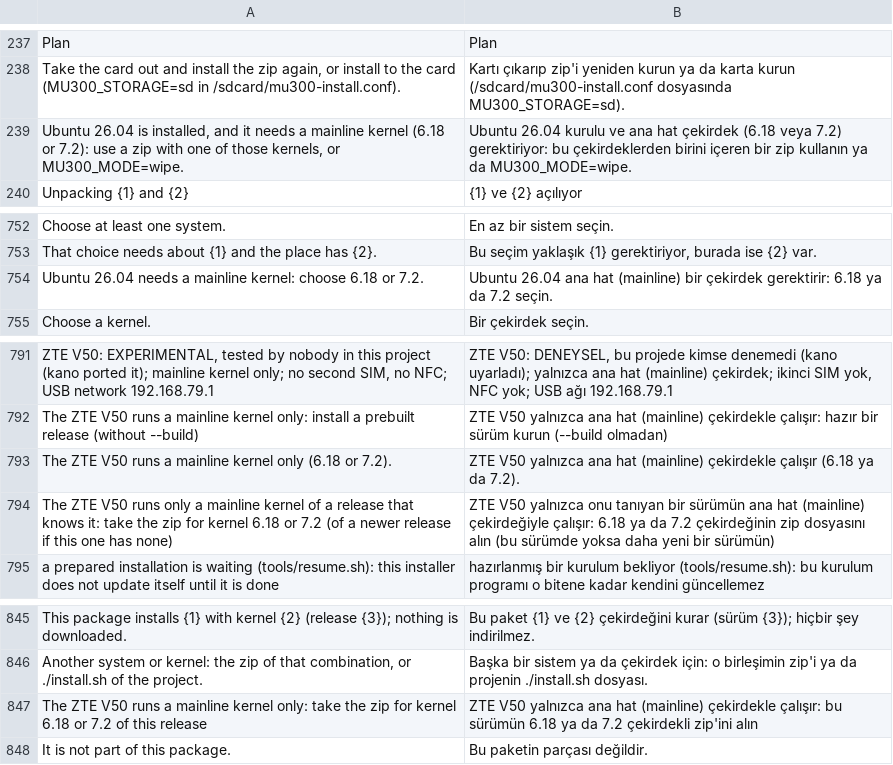
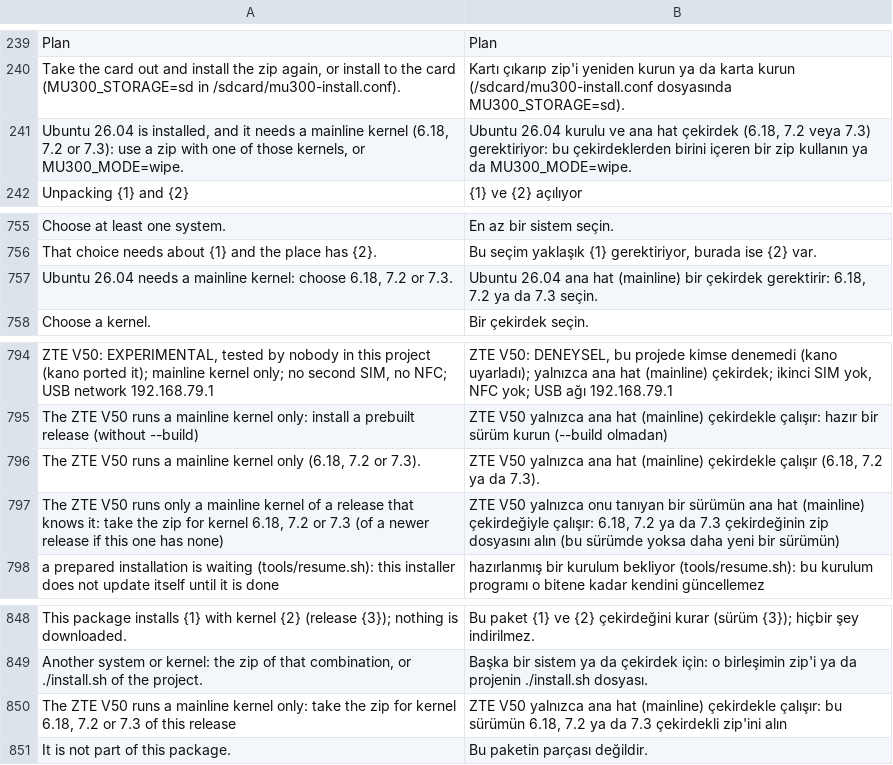
Before and after one commit to liuwang97/mu300-wrt, a TSV file: i18n/tr.tsv, drawn as a sheet; only a part is shown, gaps mark what is left out; the diff covers the shown part only.

```diff
--- a/i18n/tr.tsv
+++ b/i18n/tr.tsv
@@ -238,3 +240,3 @@ Plan	Plan
 Take the card out and install the zip again, or install to the card (MU300_STORAGE=sd in /sdcard/mu300-install.conf).	Kartı çıkarıp zip'i yeniden kurun ya da karta kurun (/sdcard/mu300-install.conf dosyasında MU300_STORAGE=sd).
-Ubuntu 26.04 is installed, and it needs a mainline kernel (6.18 or 7.2): use a zip with one of those kernels, or MU300_MODE=wipe.	Ubuntu 26.04 kurulu ve ana hat çekirdek (6.18 veya 7.2) gerektiriyor: bu çekirdeklerden birini içeren bir zip kullanın ya da MU300_MODE=wipe.
+Ubuntu 26.04 is installed, and it needs a mainline kernel (6.18, 7.2 or 7.3): use a zip with one of those kernels, or MU300_MODE=wipe.	Ubuntu 26.04 kurulu ve ana hat çekirdek (6.18, 7.2 veya 7.3) gerektiriyor: bu çekirdeklerden birini içeren bir zip kullanın ya da MU300_MODE=wipe.
 Unpacking {1} and {2}	{1} ve {2} açılıyor
@@ -753,3 +756,3 @@ Choose at least one system.	En az bir sistem seçin.
 That choice needs about {1} and the place has {2}.	Bu seçim yaklaşık {1} gerektiriyor, burada ise {2} var.
-Ubuntu 26.04 needs a mainline kernel: choose 6.18 or 7.2.	Ubuntu 26.04 ana hat (mainline) bir çekirdek gerektirir: 6.18 ya da 7.2 seçin.
+Ubuntu 26.04 needs a mainline kernel: choose 6.18, 7.2 or 7.3.	Ubuntu 26.04 ana hat (mainline) bir çekirdek gerektirir: 6.18, 7.2 ya da 7.3 seçin.
 Choose a kernel.	Bir çekirdek seçin.
@@ -792,4 +795,4 @@ ZTE V50: EXPERIMENTAL, tested by nobody in this project (kano ported it); mainli
 The ZTE V50 runs a mainline kernel only: install a prebuilt release (without --build)	ZTE V50 yalnızca ana hat (mainline) çekirdekle çalışır: hazır bir sürüm kurun (--build olmadan)
-The ZTE V50 runs a mainline kernel only (6.18 or 7.2).	ZTE V50 yalnızca ana hat (mainline) çekirdekle çalışır (6.18 ya da 7.2).
-The ZTE V50 runs only a mainline kernel of a release that knows it: take the zip for kernel 6.18 or 7.2 (of a newer release if this one has none)	ZTE V50 yalnızca onu tanıyan bir sürümün ana hat (mainline) çekirdeğiyle çalışır: 6.18 ya da 7.2 çekirdeğinin zip dosyasını alın (bu sürümde yoksa daha yeni bir sürümün)
+The ZTE V50 runs a mainline kernel only (6.18, 7.2 or 7.3).	ZTE V50 yalnızca ana hat (mainline) çekirdekle çalışır (6.18, 7.2 ya da 7.3).
+The ZTE V50 runs only a mainline kernel of a release that knows it: take the zip for kernel 6.18, 7.2 or 7.3 (of a newer release if this one has none)	ZTE V50 yalnızca onu tanıyan bir sürümün ana hat (mainline) çekirdeğiyle çalışır: 6.18, 7.2 ya da 7.3 çekirdeğinin zip dosyasını alın (bu sürümde yoksa daha yeni bir sürümün)
 a prepared installation is waiting (tools/resume.sh): this installer does not update itself until it is done	hazırlanmış bir kurulum bekliyor (tools/resume.sh): bu kurulum programı o bitene kadar kendini güncellemez
@@ -846,3 +849,3 @@ This package installs {1} with kernel {2} (release {3}); nothing is downloaded.
 Another system or kernel: the zip of that combination, or ./install.sh of the project.	Başka bir sistem ya da çekirdek için: o birleşimin zip'i ya da projenin ./install.sh dosyası.
-The ZTE V50 runs a mainline kernel only: take the zip for kernel 6.18 or 7.2 of this release	ZTE V50 yalnızca ana hat (mainline) çekirdekle çalışır: bu sürümün 6.18 ya da 7.2 çekirdekli zip'ini alın
+The ZTE V50 runs a mainline kernel only: take the zip for kernel 6.18, 7.2 or 7.3 of this release	ZTE V50 yalnızca ana hat (mainline) çekirdekle çalışır: bu sürümün 6.18, 7.2 ya da 7.3 çekirdekli zip'ini alın
 It is not part of this package.	Bu paketin parçası değildir.
```
Also changed, not shown: 4 added rows, 1 removed row and 14 edited cells elsewhere in this file, i18n/zh.tsv, 8 other files.
